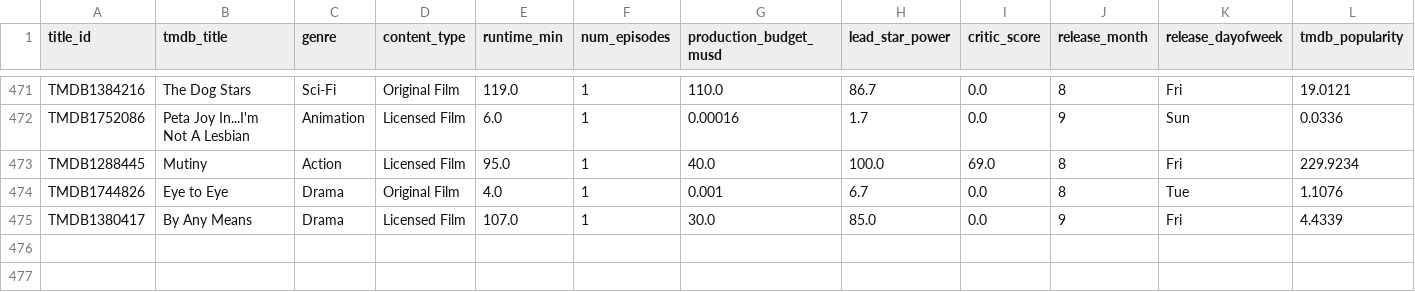
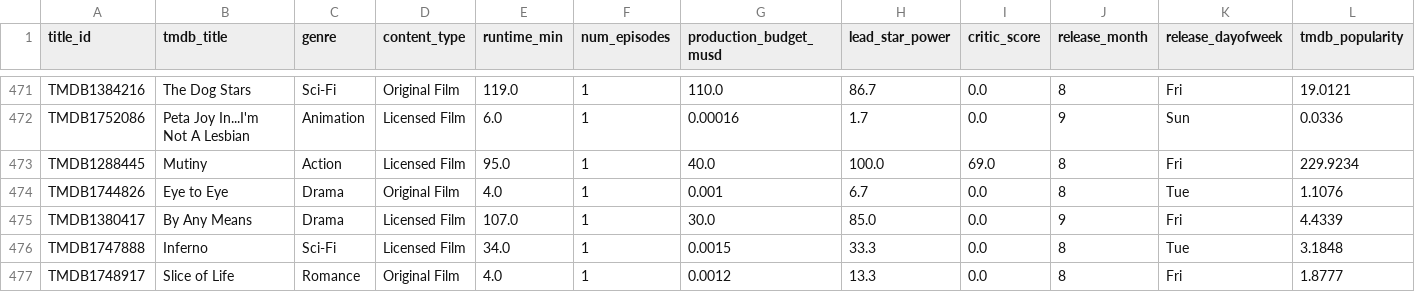
Before and after one commit to abhishekghaisas/Content-Portfolio-Strategy, a CSV file: data/catalog_history.csv, drawn as a sheet; only a part is shown, gaps mark what is left out; rows hold the shown columns only; the diff covers the shown part only; the diff names each change by its address in the sheet, - before the commit and + after, or states it on an @@ line.

```diff
--- a/data/catalog_history.csv
+++ b/data/catalog_history.csv
+row 476: TMDB1747888 | Inferno | Sci-Fi | Licensed Film | 34.0 | 1 | 0.0015 | 33.3 | 0.0 | 8 | Tue | 3.1848
+row 477: TMDB1748917 | Slice of Life | Romance | Original Film | 4.0 | 1 | 0.0012 | 13.3 | 0.0 | 8 | Fri | 1.8777
```
Also changed, not shown: 1 added row and 1 edited cell elsewhere in this file, 1 other file.
